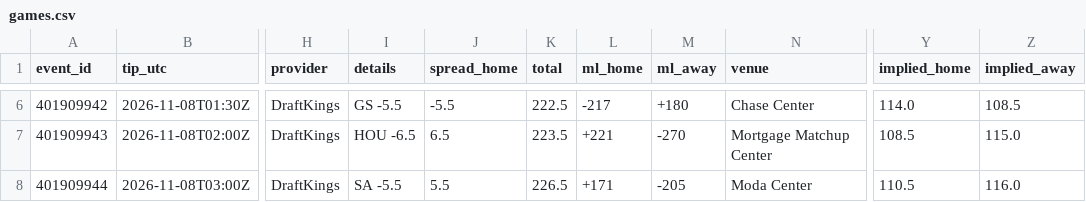
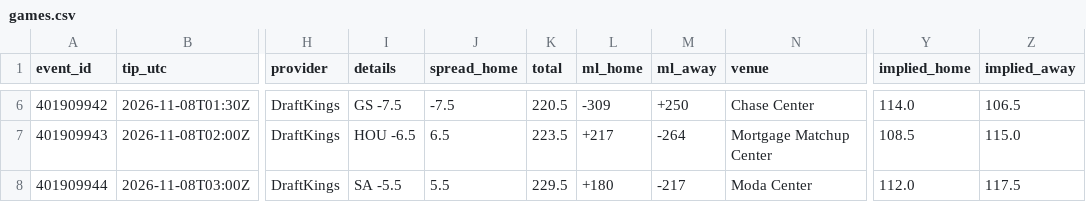
Before and after one commit to RA5397/nba-feed, a CSV file: feed/out/2026-11-07/games.csv, drawn as a sheet; only a part is shown, gaps mark what is left out; the diff covers the shown part only; the diff names each change by its address in the sheet, - before the commit and + after, or states it on an @@ line.

```diff
--- a/feed/out/2026-11-07/games.csv
+++ b/feed/out/2026-11-07/games.csv
-I6 (details): GS -5.5
+I6 (details): GS -7.5
-J6 (spread_home): -5.5
+J6 (spread_home): -7.5
-K6 (total): 222.5
+K6 (total): 220.5
-L6 (ml_home): -217
+L6 (ml_home): -309
-M6 (ml_away): +180
+M6 (ml_away): +250
-Z6 (implied_away): 108.5
+Z6 (implied_away): 106.5
-L7 (ml_home): +221
+L7 (ml_home): +217
-M7 (ml_away): -270
+M7 (ml_away): -264
-K8 (total): 226.5
+K8 (total): 229.5
-L8 (ml_home): +171
+L8 (ml_home): +180
-M8 (ml_away): -205
+M8 (ml_away): -217
-Y8 (implied_home): 110.5
+Y8 (implied_home): 112.0
-Z8 (implied_away): 116.0
+Z8 (implied_away): 117.5
```
Also changed, not shown: 29 edited cells elsewhere in this file, feed/out/2026-11-07/injuries.csv, 48 other files.
